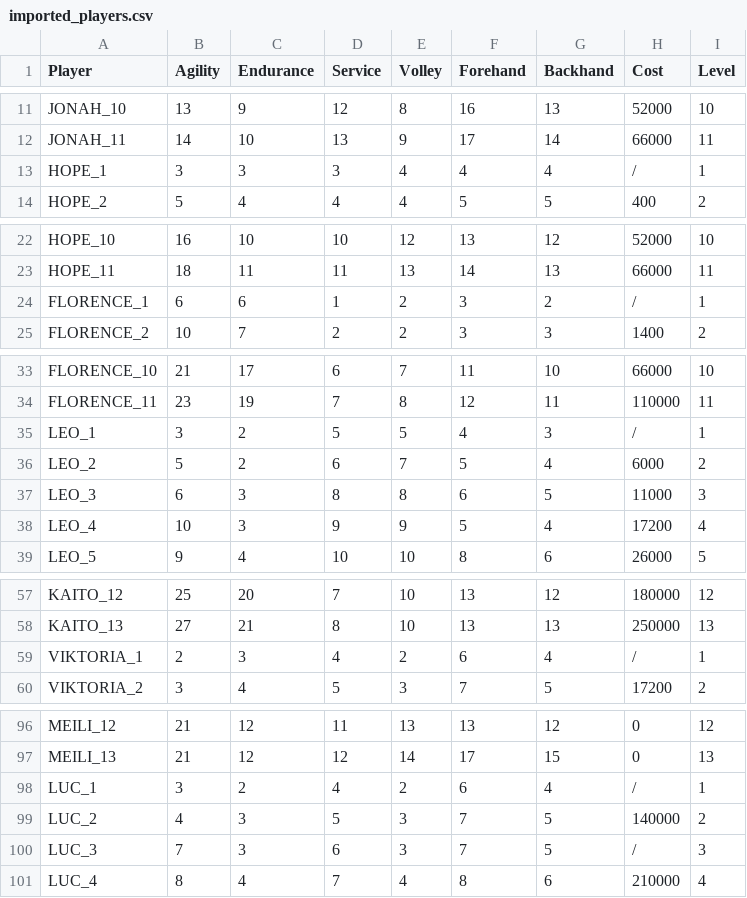
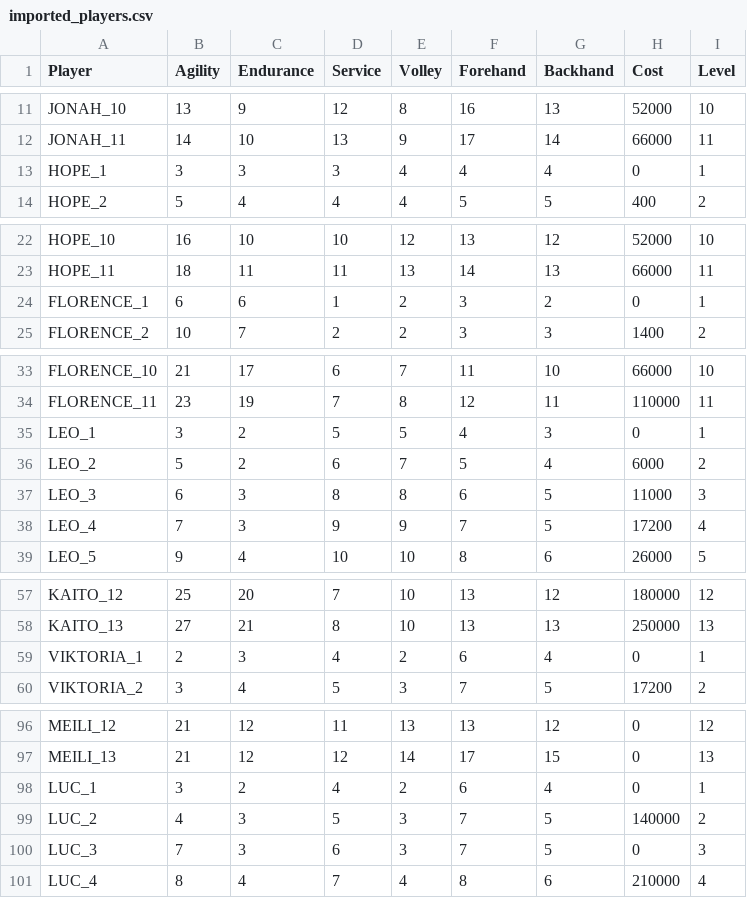
Before and after one commit to StephaneWeber/TennisApp, a CSV file: src/main/resources/data/imported_players.csv, drawn as a sheet; only a part is shown, gaps mark what is left out; the diff covers the shown part only.

Commit message:
Add Wiki import functionality - update all data

```diff
--- a/src/main/resources/data/imported_players.csv
+++ b/src/main/resources/data/imported_players.csv
@@ -12,3 +12,3 @@ JONAH_10,13,9,12,8,16,13,52000,10
 JONAH_11,14,10,13,9,17,14,66000,11
-HOPE_1,3,3,3,4,4,4,/,1
+HOPE_1,3,3,3,4,4,4,0,1
 HOPE_2,5,4,4,4,5,5,400,2
@@ -23,3 +23,3 @@ HOPE_10,16,10,10,12,13,12,52000,10
 HOPE_11,18,11,11,13,14,13,66000,11
-FLORENCE_1,6,6,1,2,3,2,/,1
+FLORENCE_1,6,6,1,2,3,2,0,1
 FLORENCE_2,10,7,2,2,3,3,1400,2
@@ -34,6 +34,6 @@ FLORENCE_10,21,17,6,7,11,10,66000,10
 FLORENCE_11,23,19,7,8,12,11,110000,11
-LEO_1,3,2,5,5,4,3,/,1
+LEO_1,3,2,5,5,4,3,0,1
 LEO_2,5,2,6,7,5,4,6000,2
 LEO_3,6,3,8,8,6,5,11000,3
-LEO_4,10,3,9,9,5,4,17200,4
+LEO_4,7,3,9,9,7,5,17200,4
 LEO_5,9,4,10,10,8,6,26000,5
@@ -58,3 +58,3 @@ KAITO_12,25,20,7,10,13,12,180000,12
 KAITO_13,27,21,8,10,13,13,250000,13
-VIKTORIA_1,2,3,4,2,6,4,/,1
+VIKTORIA_1,2,3,4,2,6,4,0,1
 VIKTORIA_2,3,4,5,3,7,5,17200,2
@@ -97,5 +97,5 @@ MEILI_12,21,12,11,13,13,12,0,12
 MEILI_13,21,12,12,14,17,15,0,13
-LUC_1,3,2,4,2,6,4,/,1
+LUC_1,3,2,4,2,6,4,0,1
 LUC_2,4,3,5,3,7,5,140000,2
-LUC_3,7,3,6,3,7,5,/,3
+LUC_3,7,3,6,3,7,5,0,3
 LUC_4,8,4,7,4,8,6,210000,4
```
Also changed, not shown: 1 edited cell elsewhere in this file, src/main/resources/data/players.csv, 3 other files.
